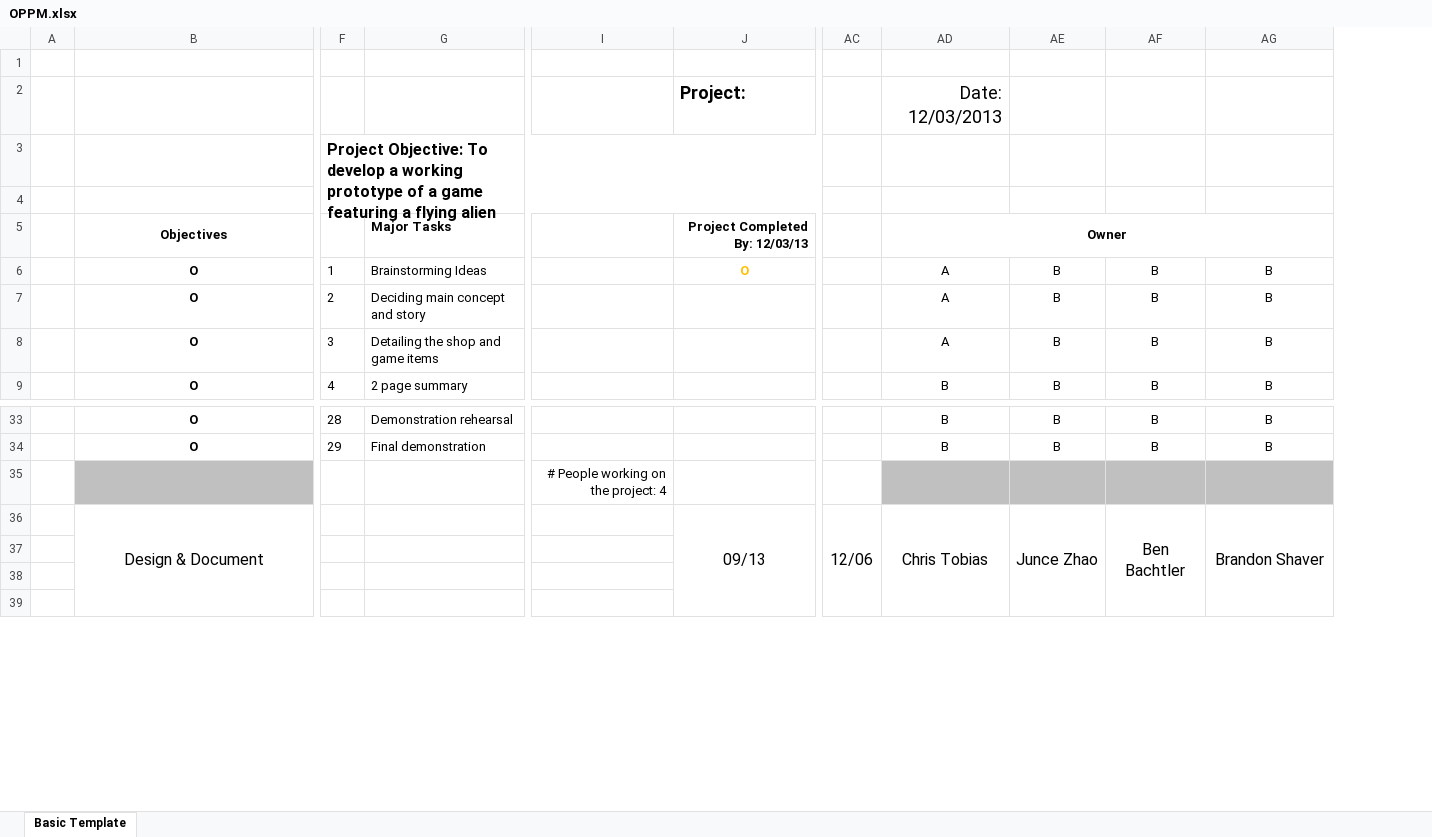
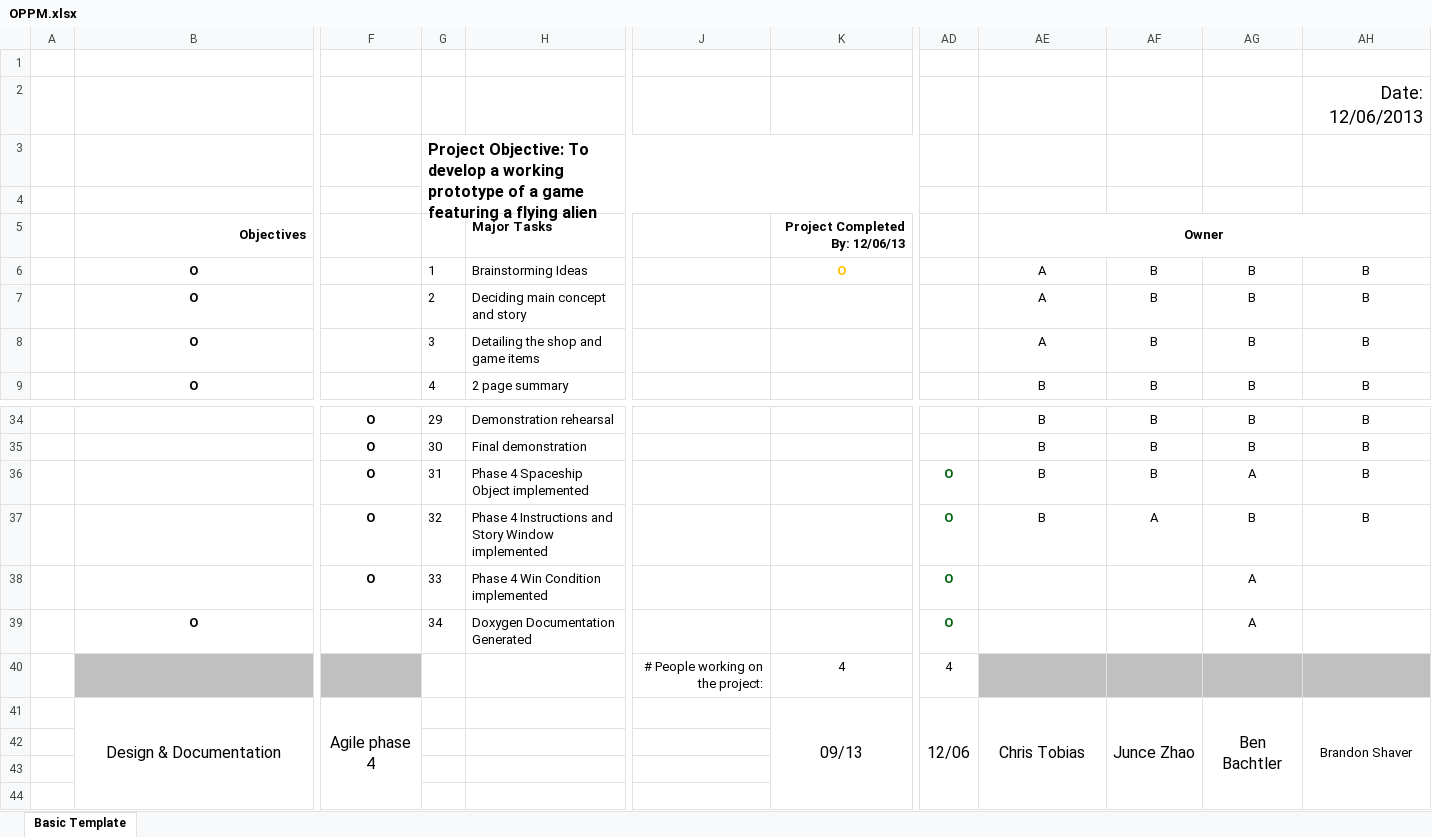
Before and after one commit to CrazyShaman/CS340Project, an Excel workbook: OPPM.xlsx, sheet Basic Template, drawn as a sheet; only a part is shown, gaps mark what is left out; values as stored, in another font and other column widths than the file's, no borders; charts and pictures and conditional formats not drawn; removed rows and columns are numbered as before the commit, all else as after; rows hold the shown columns only; the diff covers the shown part only; the diff names each change by its address in the sheet, - before the commit and + after, or states it on an @@ line.

```diff
--- a/OPPM.xlsx (sheet Basic Template)
+++ b/OPPM.xlsx (sheet Basic Template)
+column F, rows 34-36: all O; row 41: Agile phase 4
-column I, row 35: # People working on the project: 4
+column J, empty
-column AC, row 36: 12/06
+column AD, row 36: O; row 41: 12/06
-row 2:  |  |  |  |  | Project: |  | Date: 12/03/2013
+row 2:  |  |  |  |  |  |  |  |  |  |  | Date: 12/06/2013
-B5 alignment: center
+B5 alignment: right
-K5: Project Completed By: 12/03/13
+K5: Project Completed By: 12/06/13
-B34:B35: O
+B34:B35: (empty)
-G34: 28
+G34: 29
-G35: 29
+G35: 30
-B36 fill: #C0C0C0
+B36 fill: none
-G36: (empty)
+G36: 31
-H36: (empty)
+H36: Phase 4 Spaceship Object implemented
-AE36: (empty)
+AE36: B
-AE36:AH36 fill: #C0C0C0
+AE36:AH36 fill: none
-AF36: (empty)
+AF36: B
-AG36: (empty)
+AG36: A
-AH36: (empty)
+AH36: B
+row 37:  |  | O | 32 | Phase 4 Instructions and Story Window implemented |  |  | O | B | A | B | B
+row 38:  |  | O | 33 | Phase 4 Win Condition implemented |  |  | O |  |  | A
+row 39:  | O |  | 34 | Doxygen Documentation Generated |  |  | O |  |  | A
+row 40:  |  |  |  |  | # People working on the project: | 4 | 4
-B41: Design & Document
+B41: Design & Documentation
@@ AH41 text size: smaller @@
```
Also changed, not shown: 32 added rows, 5 removed rows, 22 edited cells and cell formats elsewhere in this sheet, charts or pictures.
